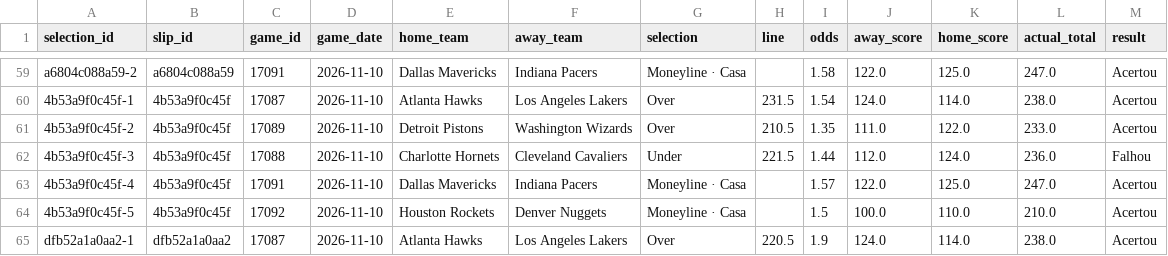
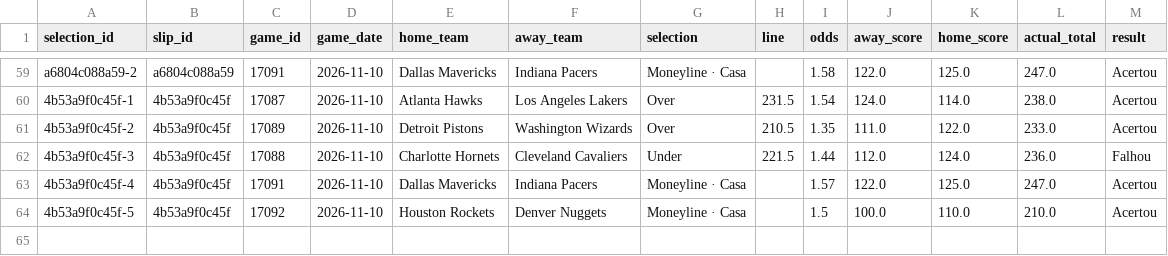
Before and after one commit to lmdpires/nba-lab-pro, a CSV file: nba_bet_selections.csv, drawn as a sheet; only a part is shown, gaps mark what is left out.

```diff
--- a/nba_bet_selections.csv
+++ b/nba_bet_selections.csv
@@ -64,2 +64 @@ a6804c088a59-2,a6804c088a59,17091,2026-11-10,Dallas Mavericks,Indiana Pacers,Mon
 4b53a9f0c45f-5,4b53a9f0c45f,17092,2026-11-10,Houston Rockets,Denver Nuggets,Moneyline · Casa,,1.5,100.0,110.0,210.0,Acertou
-dfb52a1a0aa2-1,dfb52a1a0aa2,17087,2026-11-10,Atlanta Hawks,Los Angeles Lakers,Over,220.5,1.9,124.0,114.0,238.0,Acertou
```
Also changed, not shown: nba_bet_slips.csv.
